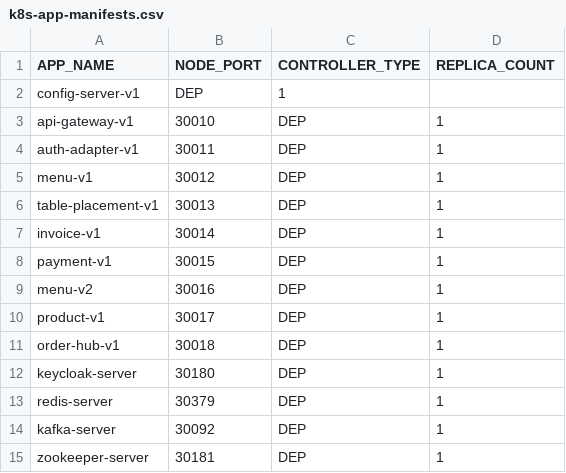
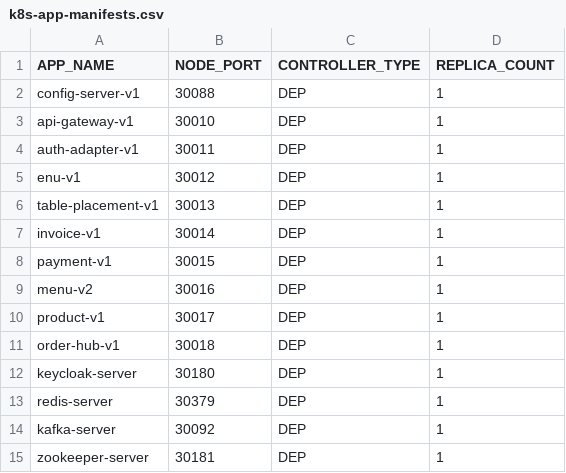
Before and after one commit to miguel-armas-abt/poc-microservices-monorepo, a CSV file: devops/k8s/parameters/k8s-app-manifests.csv, drawn as a sheet.

```diff
--- a/devops/k8s/parameters/k8s-app-manifests.csv
+++ b/devops/k8s/parameters/k8s-app-manifests.csv
@@ -1,6 +1,6 @@
 APP_NAME,NODE_PORT,CONTROLLER_TYPE,REPLICA_COUNT
-config-server-v1,DEP,1
+config-server-v1,30088,DEP,1
 api-gateway-v1,30010,DEP,1
 auth-adapter-v1,30011,DEP,1
-menu-v1,30012,DEP,1
+enu-v1,30012,DEP,1
 table-placement-v1,30013,DEP,1
```
Also changed, not shown: 23 other files.
